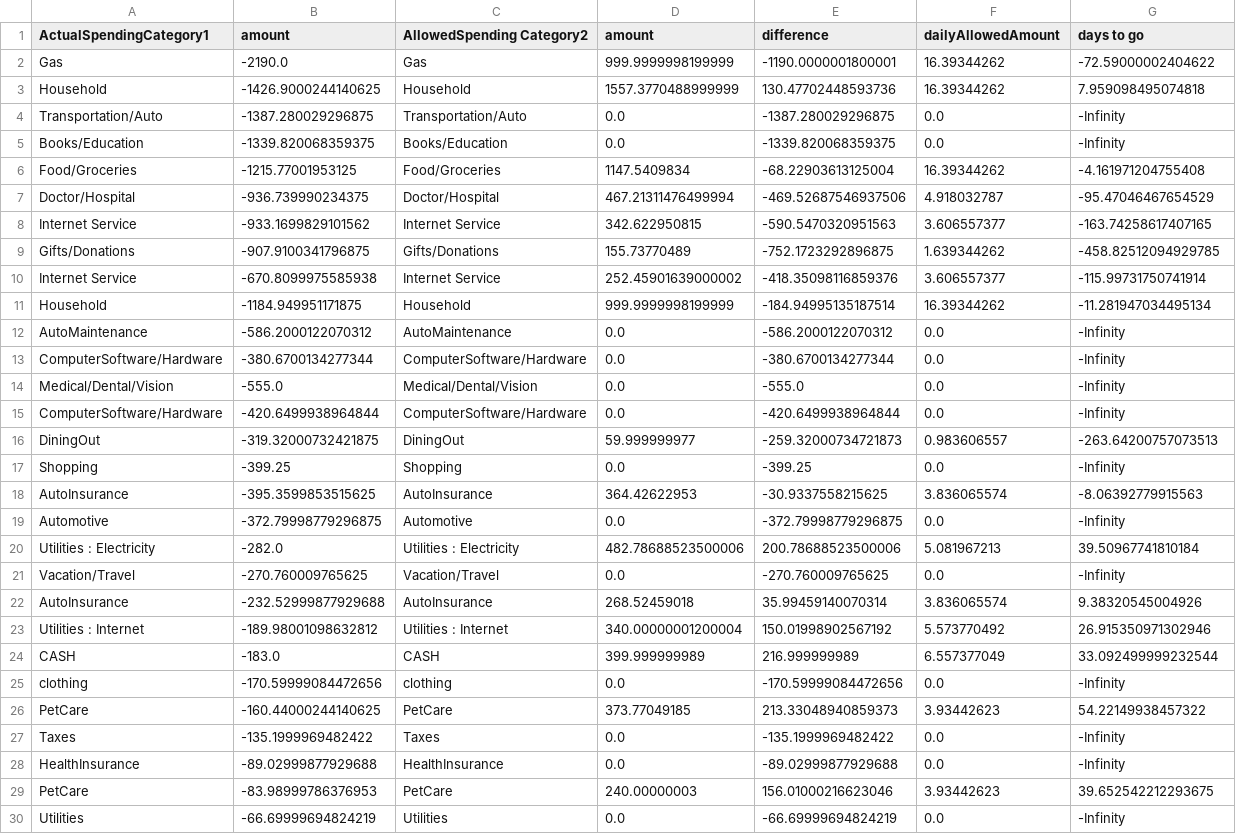
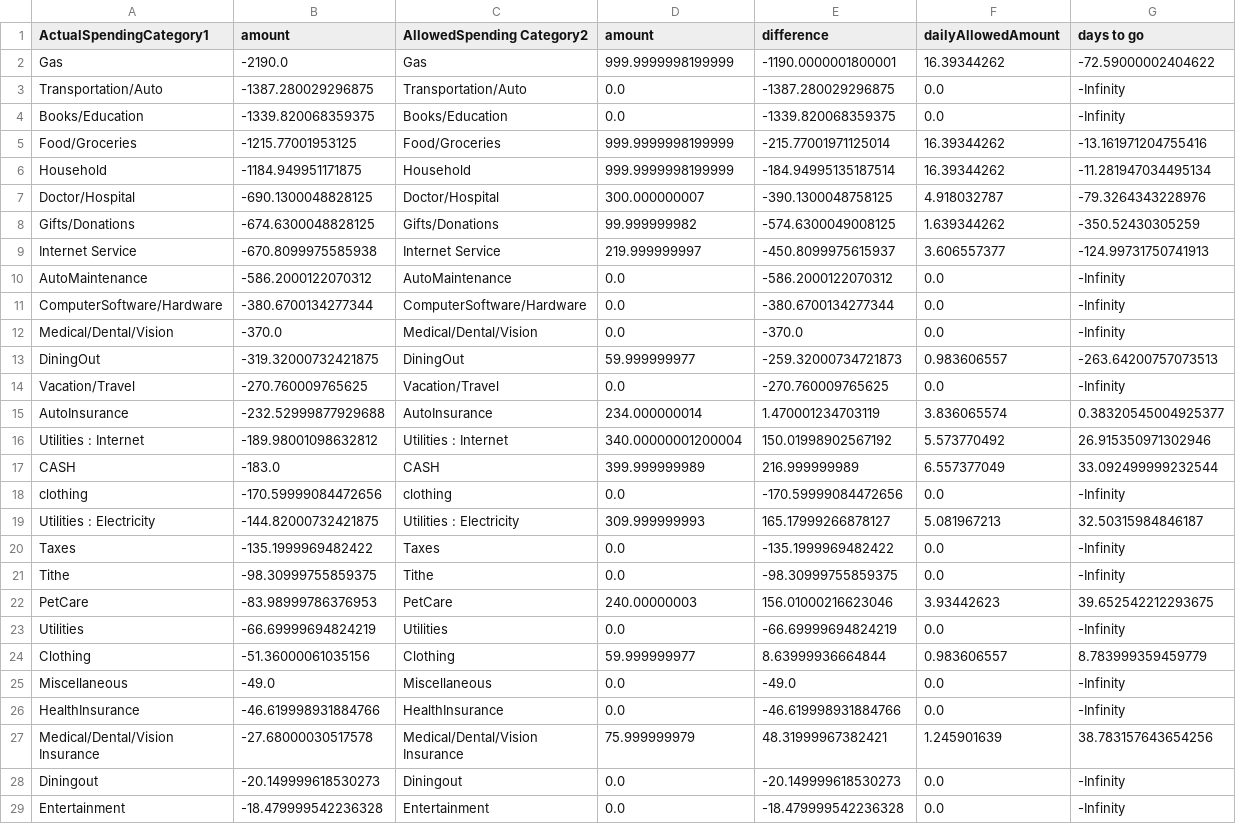
Before and after one commit to jbyrnescu/finance, a CSV file: Budget.csv, drawn as a sheet; only a part is shown; the shorter side is filled out with more unchanged rows; the diff covers the shown part only.

```diff
--- a/Budget.csv
+++ b/Budget.csv
@@ -2,22 +2,15 @@ ActualSpendingCategory1, amount, AllowedSpending Category2, amount, difference,
 Gas,-2190.0,Gas,999.9999998199999,-1190.0000001800001,16.39344262,-72.59000002404622
-Household,-1426.9000244140625,Household,1557.3770488999999,130.47702448593736,16.39344262,7.959098495074818
 Transportation/Auto,-1387.280029296875,Transportation/Auto,0.0,-1387.280029296875,0.0,-Infinity
 Books/Education,-1339.820068359375,Books/Education,0.0,-1339.820068359375,0.0,-Infinity
-Food/Groceries,-1215.77001953125,Food/Groceries,1147.5409834,-68.22903613125004,16.39344262,-4.161971204755408
-Doctor/Hospital,-936.739990234375,Doctor/Hospital,467.21311476499994,-469.52687546937506,4.918032787,-95.47046467654529
-Internet Service,-933.1699829101562,Internet Service,342.622950815,-590.5470320951563,3.606557377,-163.74258617407165
-Gifts/Donations,-907.9100341796875,Gifts/Donations,155.73770489,-752.1723292896875,1.639344262,-458.82512094929785
-Internet Service,-670.8099975585938,Internet Service,252.45901639000002,-418.35098116859376,3.606557377,-115.99731750741914
+Food/Groceries,-1215.77001953125,Food/Groceries,999.9999998199999,-215.77001971125014,16.39344262,-13.161971204755416
 Household,-1184.949951171875,Household,999.9999998199999,-184.94995135187514,16.39344262,-11.281947034495134
+Doctor/Hospital,-690.1300048828125,Doctor/Hospital,300.000000007,-390.1300048758125,4.918032787,-79.3264343228976
+Gifts/Donations,-674.6300048828125,Gifts/Donations,99.999999982,-574.6300049008125,1.639344262,-350.52430305259
+Internet Service,-670.8099975585938,Internet Service,219.999999997,-450.8099975615937,3.606557377,-124.99731750741913
 AutoMaintenance,-586.2000122070312,AutoMaintenance,0.0,-586.2000122070312,0.0,-Infinity
 ComputerSoftware/Hardware,-380.6700134277344,ComputerSoftware/Hardware,0.0,-380.6700134277344,0.0,-Infinity
-Medical/Dental/Vision,-555.0,Medical/Dental/Vision,0.0,-555.0,0.0,-Infinity
-ComputerSoftware/Hardware,-420.6499938964844,ComputerSoftware/Hardware,0.0,-420.6499938964844,0.0,-Infinity
+Medical/Dental/Vision,-370.0,Medical/Dental/Vision,0.0,-370.0,0.0,-Infinity
 DiningOut,-319.32000732421875,DiningOut,59.999999977,-259.32000734721873,0.983606557,-263.64200757073513
-Shopping,-399.25,Shopping,0.0,-399.25,0.0,-Infinity
-AutoInsurance,-395.3599853515625,AutoInsurance,364.42622953,-30.9337558215625,3.836065574,-8.06392779915563
-Automotive,-372.79998779296875,Automotive,0.0,-372.79998779296875,0.0,-Infinity
-Utilities : Electricity,-282.0,Utilities : Electricity,482.78688523500006,200.78688523500006,5.081967213,39.50967741810184
 Vacation/Travel,-270.760009765625,Vacation/Travel,0.0,-270.760009765625,0.0,-Infinity
-AutoInsurance,-232.52999877929688,AutoInsurance,268.52459018,35.99459140070314,3.836065574,9.38320545004926
+AutoInsurance,-232.52999877929688,AutoInsurance,234.000000014,1.470001234703119,3.836065574,0.38320545004925377
 Utilities : Internet,-189.98001098632812,Utilities : Internet,340.00000001200004,150.01998902567192,5.573770492,26.915350971302946
@@ -25,5 +18,5 @@ CASH,-183.0,CASH,399.999999989,216.999999989,6.557377049,33.092499999232544
 clothing,-170.59999084472656,clothing,0.0,-170.59999084472656,0.0,-Infinity
-PetCare,-160.44000244140625,PetCare,373.77049185,213.33048940859373,3.93442623,54.22149938457322
+Utilities : Electricity,-144.82000732421875,Utilities : Electricity,309.999999993,165.17999266878127,5.081967213,32.50315984846187
 Taxes,-135.1999969482422,Taxes,0.0,-135.1999969482422,0.0,-Infinity
-HealthInsurance,-89.02999877929688,HealthInsurance,0.0,-89.02999877929688,0.0,-Infinity
+Tithe,-98.30999755859375,Tithe,0.0,-98.30999755859375,0.0,-Infinity
 PetCare,-83.98999786376953,PetCare,240.00000003,156.01000216623046,3.93442623,39.652542212293675
```
Also changed, not shown: 2 removed rows and 4 edited cells elsewhere in this file, 1 other file.
